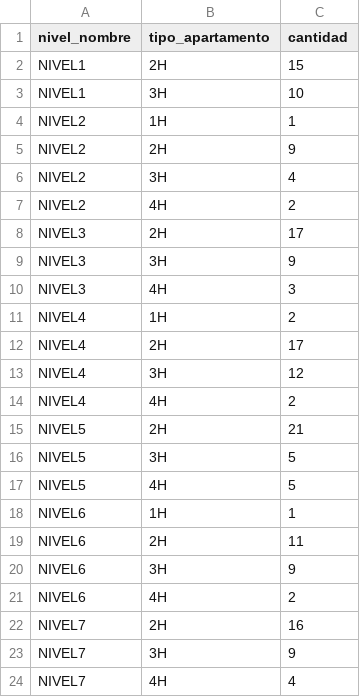
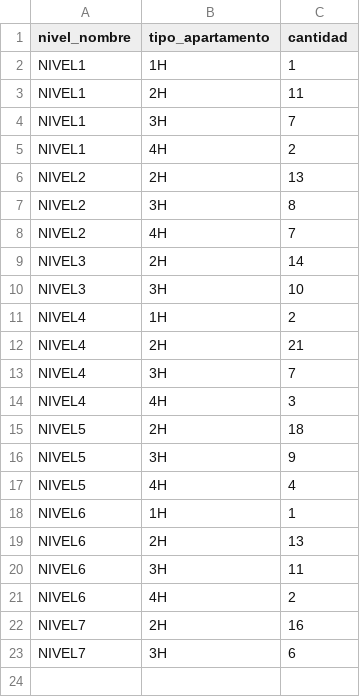
Before and after one commit to arianmg-1982/V2-ACAD-HARBORBAY, a CSV file: HARBORBAY_V1/distribucion_apartamentos_por_nivel.csv, drawn as a sheet.

```diff
--- a/HARBORBAY_V1/distribucion_apartamentos_por_nivel.csv
+++ b/HARBORBAY_V1/distribucion_apartamentos_por_nivel.csv
@@ -1,24 +1,23 @@
 nivel_nombre,tipo_apartamento,cantidad
-NIVEL1,2H,15
-NIVEL1,3H,10
-NIVEL2,1H,1
-NIVEL2,2H,9
-NIVEL2,3H,4
-NIVEL2,4H,2
-NIVEL3,2H,17
-NIVEL3,3H,9
-NIVEL3,4H,3
+NIVEL1,1H,1
+NIVEL1,2H,11
+NIVEL1,3H,7
+NIVEL1,4H,2
+NIVEL2,2H,13
+NIVEL2,3H,8
+NIVEL2,4H,7
+NIVEL3,2H,14
+NIVEL3,3H,10
 NIVEL4,1H,2
-NIVEL4,2H,17
-NIVEL4,3H,12
-NIVEL4,4H,2
-NIVEL5,2H,21
-NIVEL5,3H,5
-NIVEL5,4H,5
+NIVEL4,2H,21
+NIVEL4,3H,7
+NIVEL4,4H,3
+NIVEL5,2H,18
+NIVEL5,3H,9
+NIVEL5,4H,4
 NIVEL6,1H,1
-NIVEL6,2H,11
-NIVEL6,3H,9
+NIVEL6,2H,13
+NIVEL6,3H,11
 NIVEL6,4H,2
 NIVEL7,2H,16
-NIVEL7,3H,9
-NIVEL7,4H,4
+NIVEL7,3H,6
```
Also changed, not shown: HARBORBAY_V1/apartamentos.csv, HARBORBAY_V1/dispositivos.csv, 5 other files.
